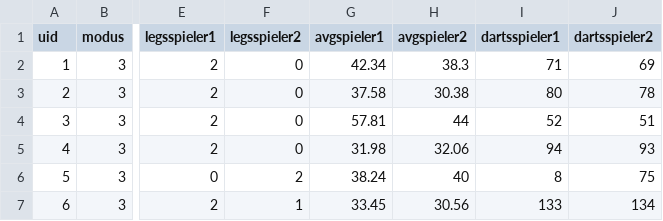
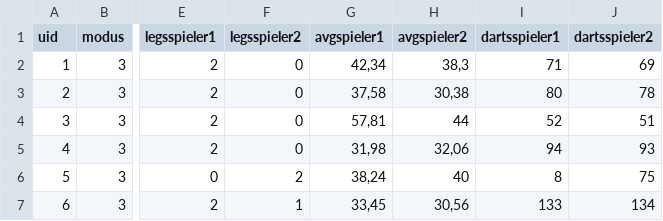
Before and after one commit to wiesnhans/beerdarts-championship-2026, a CSV file: vorrundespieltag1.csv, drawn as a sheet; only a part is shown, gaps mark what is left out; the diff names each change by its address in the sheet, - before the commit and + after, or states it on an @@ line.

Commit message:
Add files via upload

```diff
--- a/vorrundespieltag1.csv
+++ b/vorrundespieltag1.csv
-G2 (avgspieler1): 42.34
+G2 (avgspieler1): 42,34
-H2 (avgspieler2): 38.3
+H2 (avgspieler2): 38,3
-G3 (avgspieler1): 37.58
+G3 (avgspieler1): 37,58
-H3 (avgspieler2): 30.38
+H3 (avgspieler2): 30,38
-G4 (avgspieler1): 57.81
+G4 (avgspieler1): 57,81
-G5 (avgspieler1): 31.98
+G5 (avgspieler1): 31,98
-H5 (avgspieler2): 32.06
+H5 (avgspieler2): 32,06
-G6 (avgspieler1): 38.24
+G6 (avgspieler1): 38,24
-G7 (avgspieler1): 33.45
+G7 (avgspieler1): 33,45
-H7 (avgspieler2): 30.56
+H7 (avgspieler2): 30,56
```
